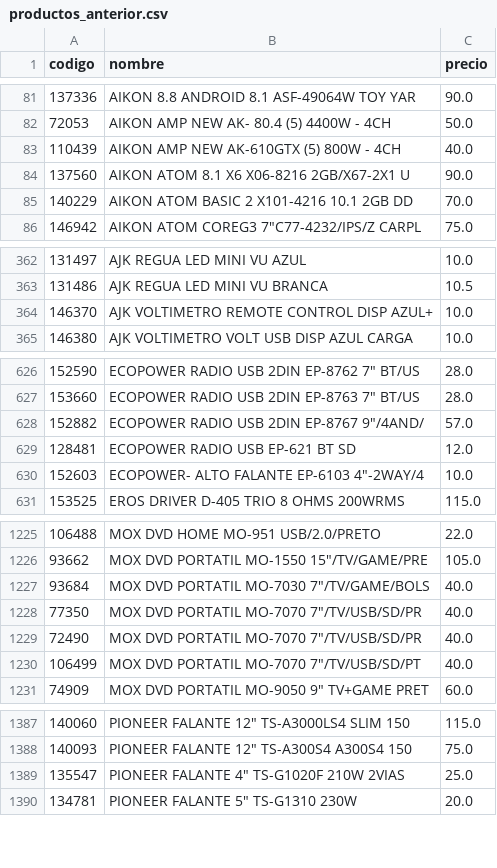
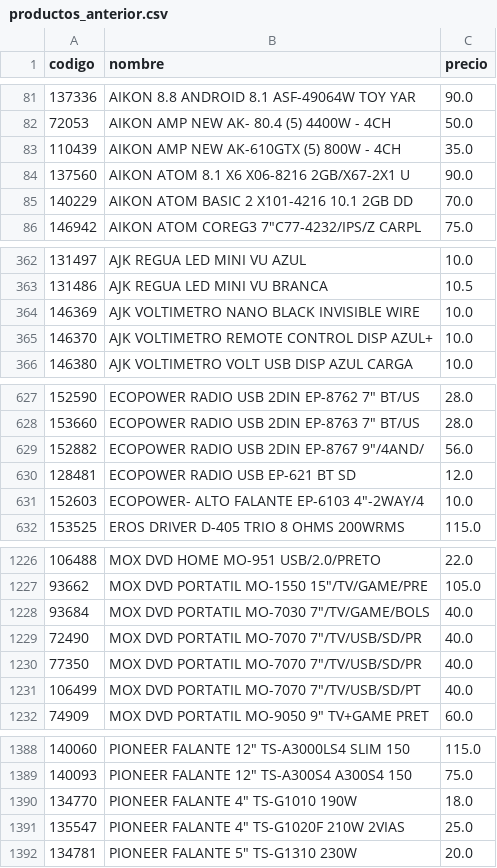
Before and after one commit to Gabrieluz1985/monitor-senki, a CSV file: productos_anterior.csv, drawn as a sheet; only a part is shown, gaps mark what is left out; the diff covers the shown part only.

```diff
--- a/productos_anterior.csv
+++ b/productos_anterior.csv
@@ -82,3 +82,3 @@
 72053,AIKON AMP NEW AK- 80.4 (5) 4400W - 4CH,50.0
-110439,AIKON AMP NEW AK-610GTX (5) 800W - 4CH,40.0
+110439,AIKON AMP NEW AK-610GTX (5) 800W - 4CH,35.0
 137560,AIKON ATOM 8.1 X6 X06-8216 2GB/X67-2X1 U,90.0
@@ -363,2 +363,3 @@
 131486,AJK REGUA LED MINI VU BRANCA,10.5
+146369,AJK VOLTIMETRO NANO BLACK INVISIBLE WIRE,10.0
 146370,AJK VOLTIMETRO REMOTE CONTROL DISP AZUL+,10.0
@@ -627,3 +628,3 @@
 153660,"ECOPOWER RADIO USB 2DIN EP-8763 7"" BT/US",28.0
-152882,"ECOPOWER RADIO USB 2DIN EP-8767 9""/4AND/",57.0
+152882,"ECOPOWER RADIO USB 2DIN EP-8767 9""/4AND/",56.0
 128481,ECOPOWER RADIO USB EP-621 BT SD,12.0
@@ -1227,4 +1228,4 @@
 93684,"MOX DVD PORTATIL MO-7030 7""/TV/GAME/BOLS",40.0
-77350,"MOX DVD PORTATIL MO-7070 7""/TV/USB/SD/PR",40.0
 72490,"MOX DVD PORTATIL MO-7070 7""/TV/USB/SD/PR",40.0
+77350,"MOX DVD PORTATIL MO-7070 7""/TV/USB/SD/PR",40.0
 106499,"MOX DVD PORTATIL MO-7070 7""/TV/USB/SD/PT",40.0
@@ -1388,2 +1389,3 @@
 140093,"PIONEER FALANTE 12"" TS-A300S4 A300S4 150",75.0
+134770,"PIONEER FALANTE 4"" TS-G1010 190W",18.0
 135547,"PIONEER FALANTE 4"" TS-G1020F 210W 2VIAS",25.0
```
Also changed, not shown: 3 moved rows and 1 edited cell elsewhere in this file.
